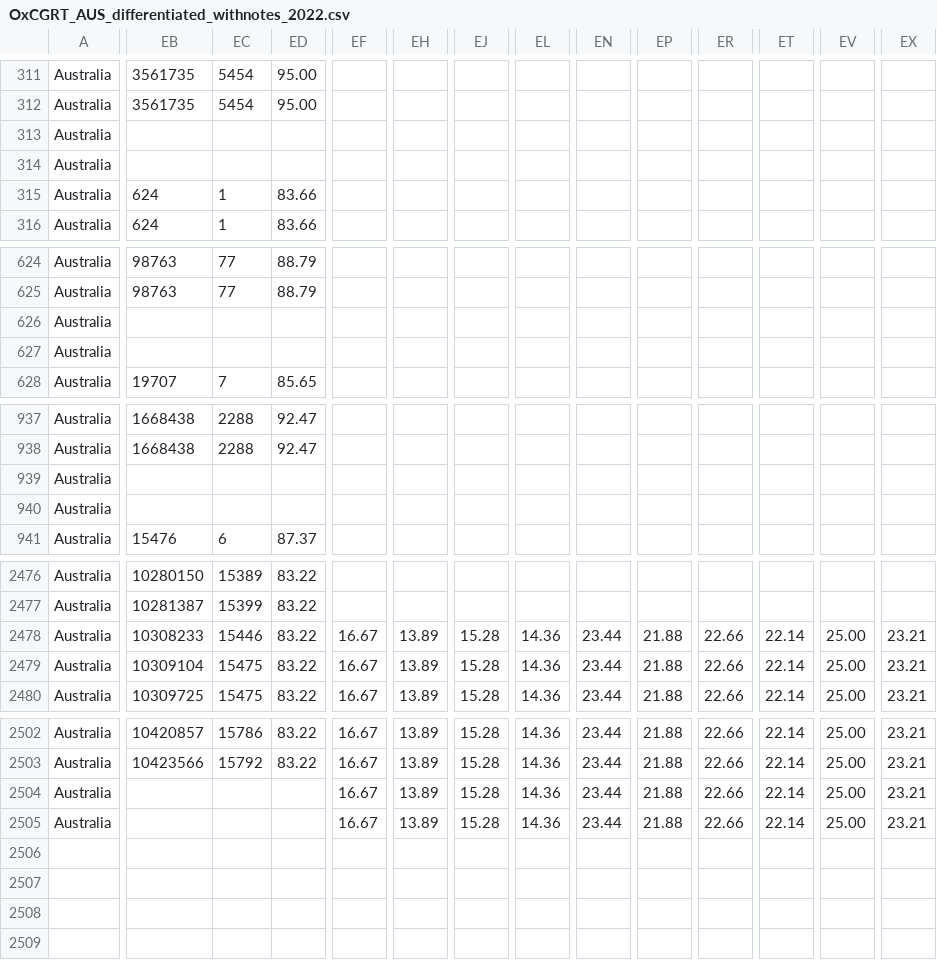
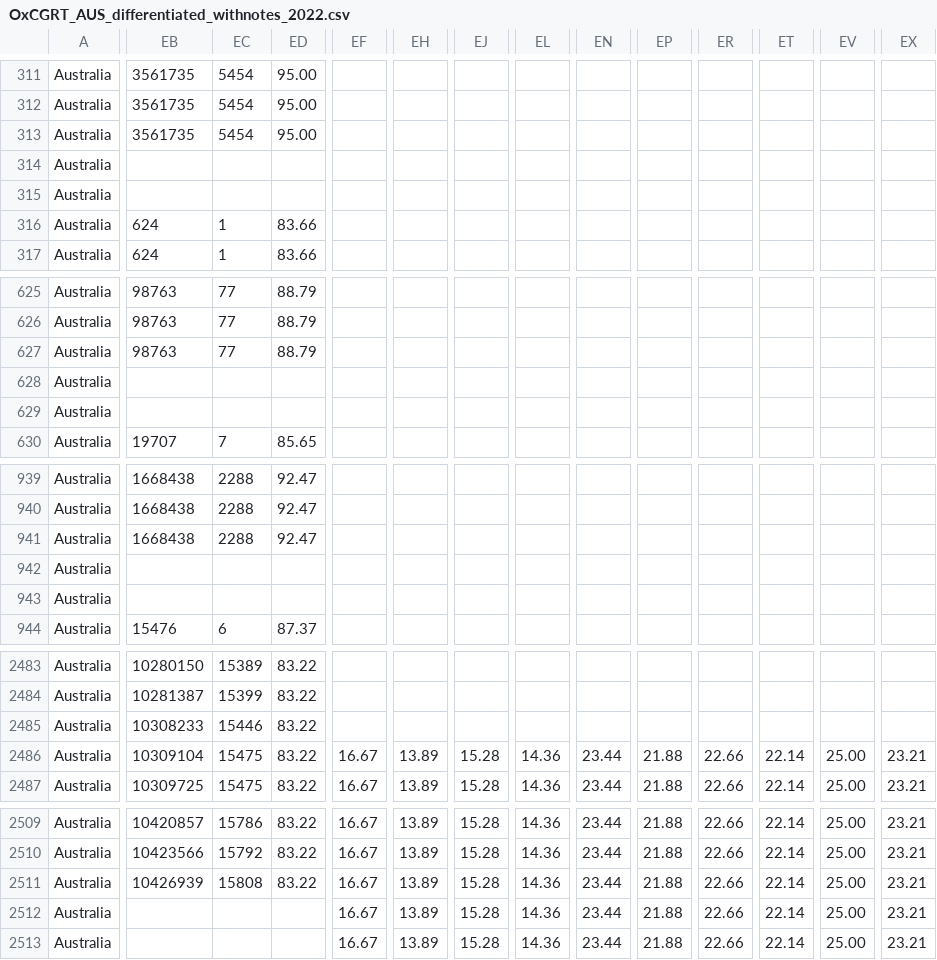
Before and after one commit to bernardoandretti/covid-policy-tracker, a CSV file: data/Australia/OxCGRT_AUS_differentiated_withnotes_2022.csv, drawn as a sheet; only a part is shown, gaps mark what is left out; addresses are those after the commit; rows hold the shown columns only; the diff covers the shown part only; the diff names each change by its address in the sheet, - before the commit and + after, or states it on an @@ line.

```diff
--- a/data/Australia/OxCGRT_AUS_differentiated_withnotes_2022.csv
+++ b/data/Australia/OxCGRT_AUS_differentiated_withnotes_2022.csv
-EB313: (empty)
+EB313: 3561735
-EC313: (empty)
+EC313: 5454
-ED313: (empty)
+ED313: 95.00
+row 315: Australia
-EB627: (empty)
+EB627: 98763
-EC627: (empty)
+EC627: 77
-ED627: (empty)
+ED627: 88.79
+row 629: Australia
-EB941: (empty)
+EB941: 1668438
-EC941: (empty)
+EC941: 2288
-ED941: (empty)
+ED941: 92.47
+row 943: Australia
-EF2485: 16.67
+EF2485: (empty)
-EH2485: 13.89
+EH2485: (empty)
-EJ2485: 15.28
+EJ2485: (empty)
-EL2485: 14.36
+EL2485: (empty)
-EN2485: 23.44
+EN2485: (empty)
-EP2485: 21.88
+EP2485: (empty)
-ER2485: 22.66
+ER2485: (empty)
-ET2485: 22.14
+ET2485: (empty)
-EV2485: 25.00
+EV2485: (empty)
-EX2485: 23.21
+EX2485: (empty)
-EB2511: (empty)
+EB2511: 10426939
-EC2511: (empty)
+EC2511: 15808
-ED2511: (empty)
+ED2511: 83.22
+row 2513: Australia |  |  |  | 16.67 | 13.89 | 15.28 | 14.36 | 23.44 | 21.88 | 22.66 | 22.14 | 25.00 | 23.21
```
Also changed, not shown: 4 added rows and 15 edited cells elsewhere in this file, data/United Kingdom/OxCGRT_GBR_differentiated_withnotes_2022.csv, 4 other files.
